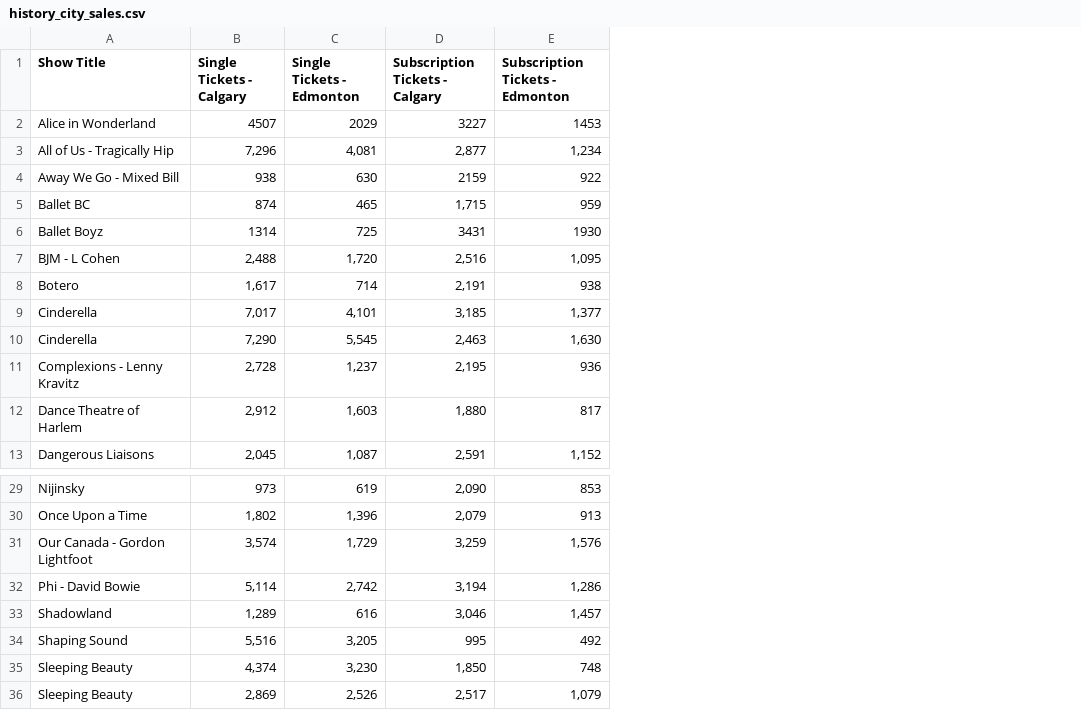
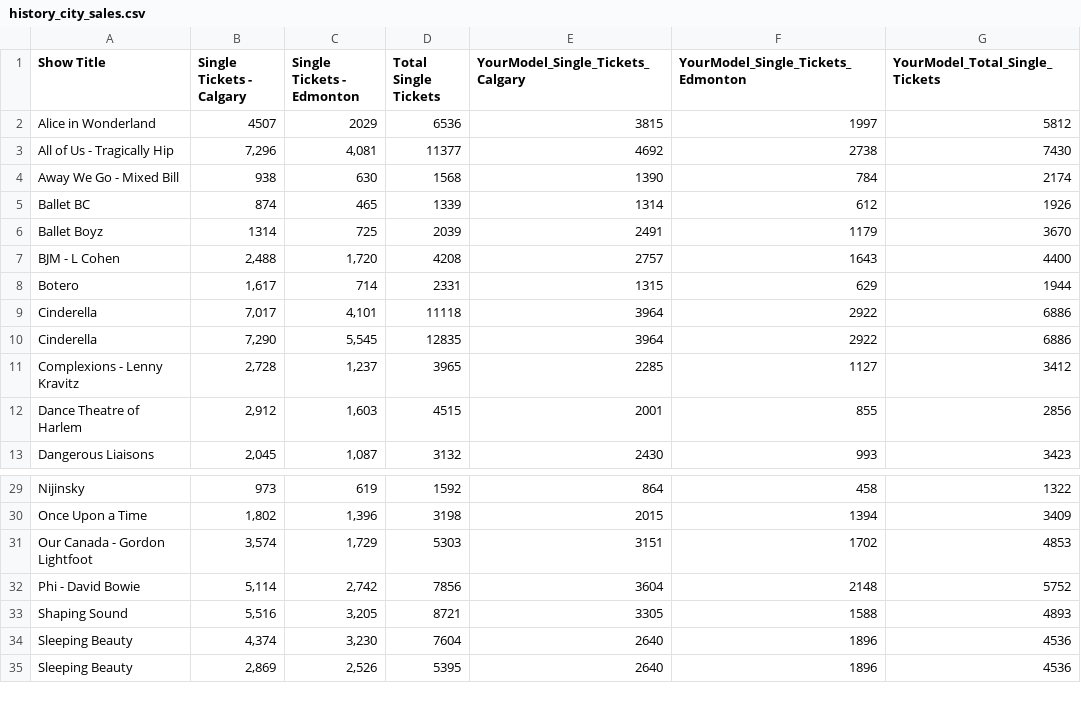
Before and after one commit to chrisrobingeorge-ai/alberta_ballet_title_scoring_app.py, a CSV file: data/history_city_sales.csv, drawn as a sheet; only a part is shown, gaps mark what is left out; removed rows and columns are numbered as before the commit, all else as after; the diff names each change by its address in the sheet, - before the commit and + after, or states it on an @@ line.

Commit message:
Update history_city_sales.csv

```diff
--- a/data/history_city_sales.csv
+++ b/data/history_city_sales.csv
-column D (Subscription Tickets - Calgary), rows 2-13: 3227 | 2,877 | 2159 | 1,715 | 3431 | 2,516 | 2,191 | 3,185 | 2,463 | 2,195 | 1,880 | 2,591; rows 29-32: 2,090 | 2,079 | 3,259 | 3,194; rows 34-36: 995 | 1,850 | 2,517
-column E (Subscription Tickets - Edmonton), rows 2-13: 1453 | 1,234 | 922 | 959 | 1930 | 1,095 | 938 | 1,377 | 1,630 | 936 | 817 | 1,152; rows 29-32: 853 | 913 | 1,576 | 1,286; rows 34-36: 492 | 748 | 1,079
+column D (Total Single Tickets), rows 2-13: 6536 | 11377 | 1568 | 1339 | 2039 | 4208 | 2331 | 11118 | 12835 | 3965 | 4515 | 3132; rows 29-35: 1592 | 3198 | 5303 | 7856 | 8721 | 7604 | 5395
+column E (YourModel_Single_Tickets_Calgary), rows 2-13: 3815 | 4692 | 1390 | 1314 | 2491 | 2757 | 1315 | 3964 | 3964 | 2285 | 2001 | 2430; rows 29-35: 864 | 2015 | 3151 | 3604 | 3305 | 2640 | 2640
+column F, rows 1-13: YourModel_Single_Tickets_Edmonton | 1997 | 2738 | 784 | 612 | 1179 | 1643 | 629 | 2922 | 2922 | 1127 | 855 | 993; rows 29-35: 458 | 1394 | 1702 | 2148 | 1588 | 1896 | 1896
+column G (YourModel_Total_Single_Tickets), rows 2-13: 5812 | 7430 | 2174 | 1926 | 3670 | 4400 | 1944 | 6886 | 6886 | 3412 | 2856 | 3423; rows 29-35: 1322 | 3409 | 4853 | 5752 | 4893 | 4536 | 4536
-row 33: Shadowland | 1,289 | 616 | 3,046 | 1,457
```
